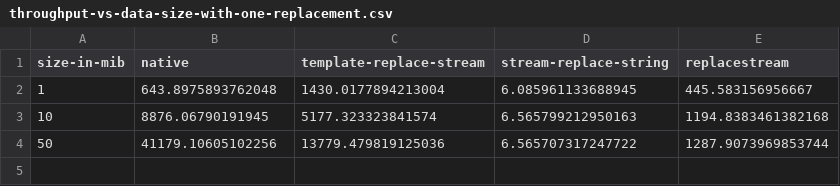
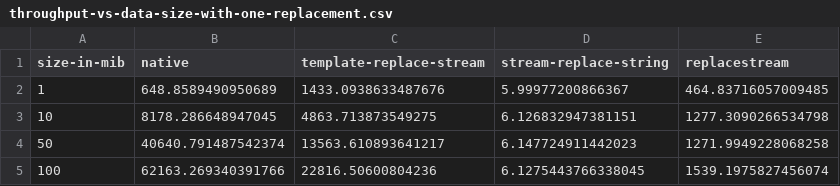
Before and after one commit to SoulKa/template-replace-stream, a CSV file: benchmarks/plots/throughput-vs-data-size-with-one-replacement.csv, drawn as a sheet.

Commit message:
add 100MiB to benchmark again

```diff
--- a/benchmarks/plots/throughput-vs-data-size-with-one-replacement.csv
+++ b/benchmarks/plots/throughput-vs-data-size-with-one-replacement.csv
@@ -1,4 +1,5 @@
 size-in-mib,native,template-replace-stream,stream-replace-string,replacestream
-1,643.8975893762048,1430.0177894213004,6.085961133688945,445.583156956667
-10,8876.06790191945,5177.323323841574,6.565799212950163,1194.8383461382168
-50,41179.10605102256,13779.479819125036,6.565707317247722,1287.9073969853744
+1,648.8589490950689,1433.0938633487676,5.99977200866367,464.83716057009485
+10,8178.286648947045,4863.713873549275,6.126832947381151,1277.3090266534798
+50,40640.791487542374,13563.610893641217,6.147724911442023,1271.9949228068258
+100,62163.269340391766,22816.50600804236,6.1275443766338045,1539.1975827456074
```
Also changed, not shown: benchmarks/plots/size-vs-duration-with-10k-replacement.csv, benchmarks/plots/size-vs-duration-with-one-replacement.csv, 4 other files.
